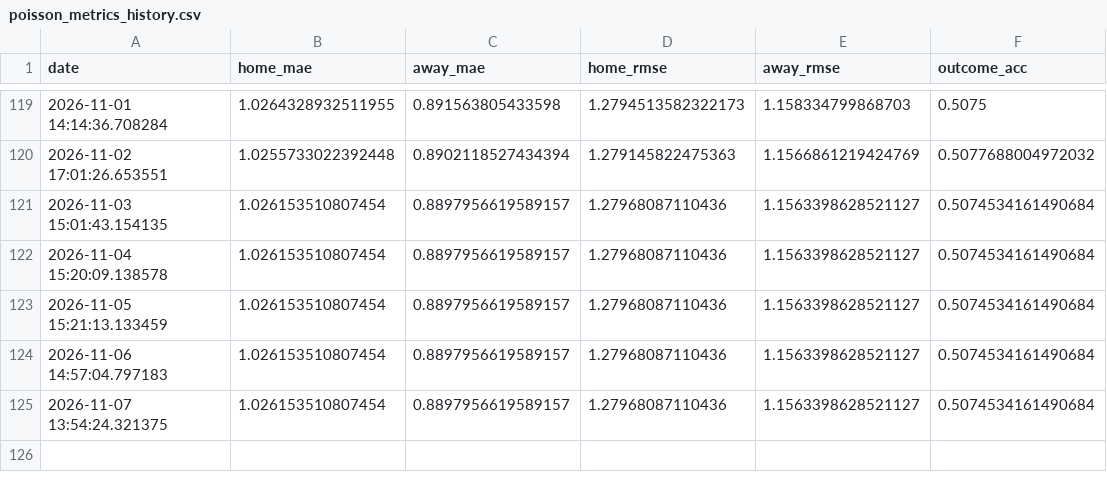
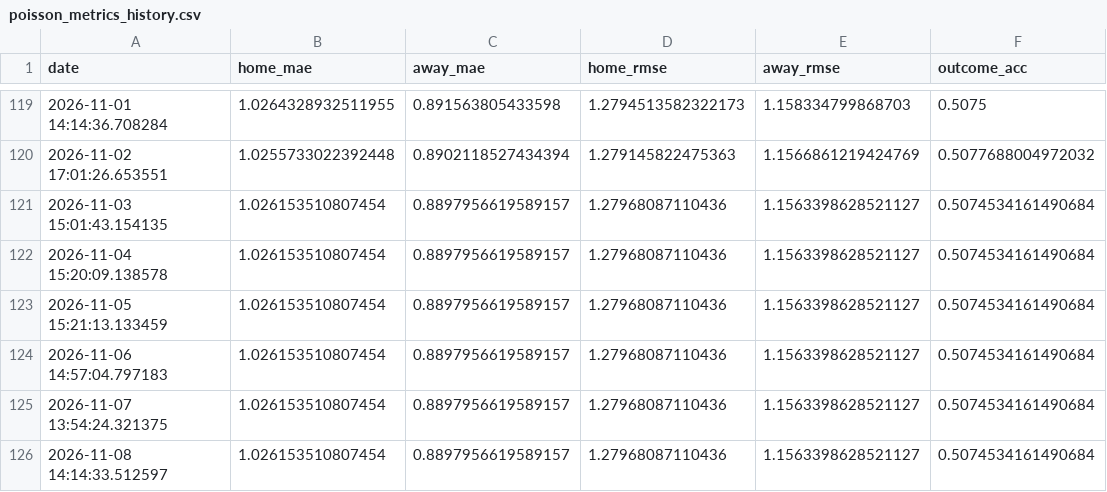
Before and after one commit to gmalbert/premier-league, a CSV file: data_files/poisson_metrics_history.csv, drawn as a sheet; only a part is shown, gaps mark what is left out; the diff names each change by its address in the sheet, - before the commit and + after, or states it on an @@ line.

```diff
--- a/data_files/poisson_metrics_history.csv
+++ b/data_files/poisson_metrics_history.csv
+row 126: 2026-11-08 14:14:33.512597 | 1.026153510807454 | 0.8897956619589157 | 1.27968087110436 | 1.1563398628521127 | 0.5074534161490684
```
Also changed, not shown: data_files/upcoming_fixtures.csv, data_files/upcoming_predictions.csv, 9 other files.
